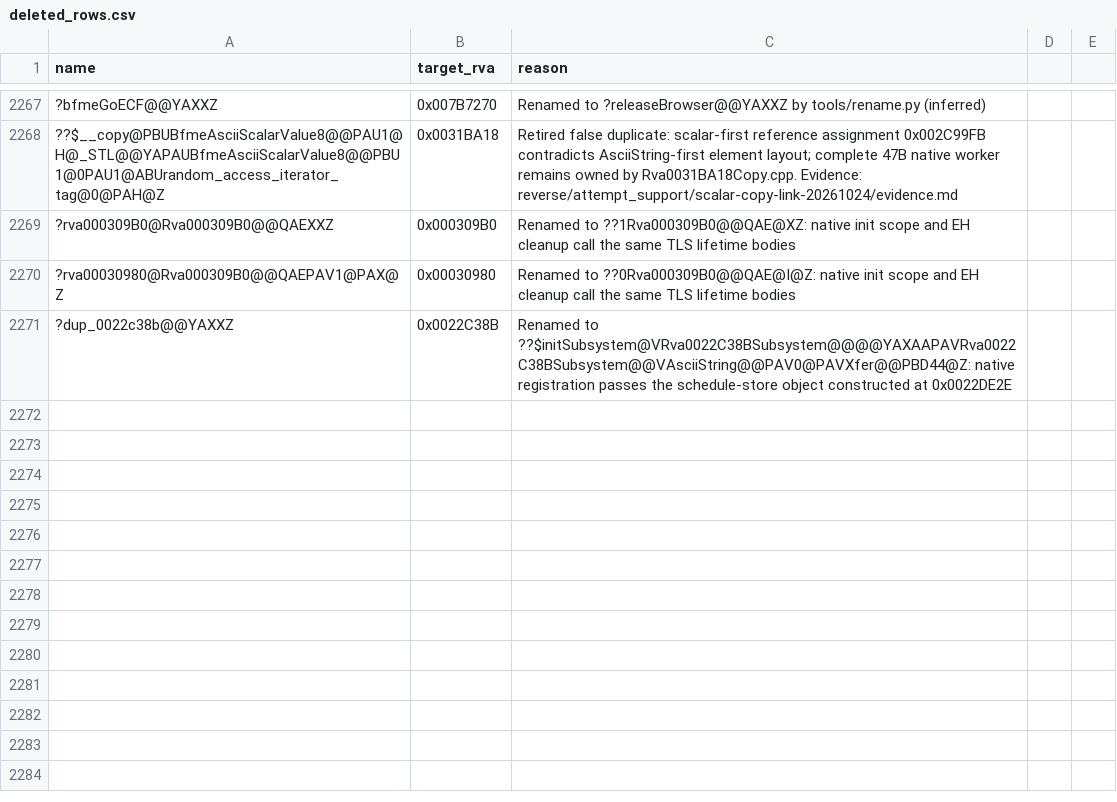
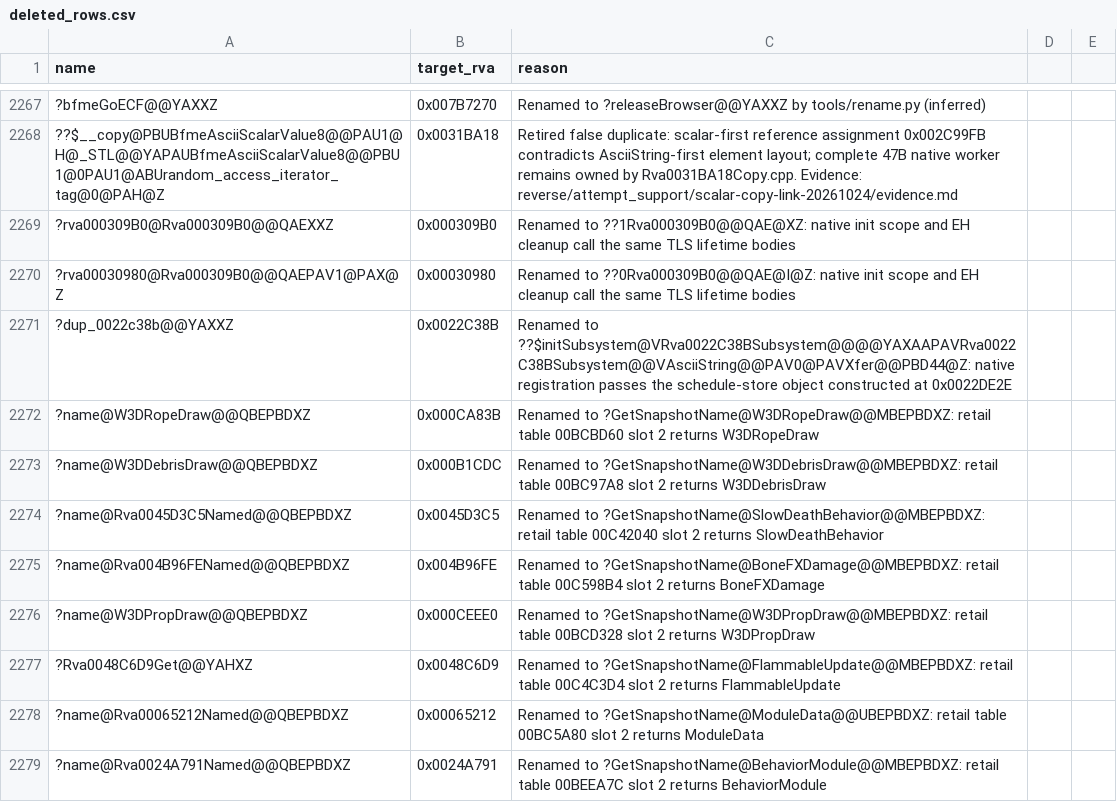
Before and after one commit to Alitryel/Open-BFME-2, a CSV file: reverse/deleted_rows.csv, drawn as a sheet; only a part is shown, gaps mark what is left out; the diff names each change by its address in the sheet, - before the commit and + after, or states it on an @@ line.

Commit message:
link: eight module Snapshot getters take their names
Slot 2 of each retail module table selects these getters; module units drop the donor crc slot and W3DDebrisDrawLegacy links.

```diff
--- a/reverse/deleted_rows.csv
+++ b/reverse/deleted_rows.csv
+row 2272: ?name@W3DRopeDraw@@QBEPBDXZ | 0x000CA83B | Renamed to ?GetSnapshotName@W3DRopeDraw@@MBEPBDXZ: retail table 00BCBD60 slot 2 returns W3DRopeDraw
+row 2273: ?name@W3DDebrisDraw@@QBEPBDXZ | 0x000B1CDC | Renamed to ?GetSnapshotName@W3DDebrisDraw@@MBEPBDXZ: retail table 00BC97A8 slot 2 returns W3DDebrisDraw
+row 2274: ?name@Rva0045D3C5Named@@QBEPBDXZ | 0x0045D3C5 | Renamed to ?GetSnapshotName@SlowDeathBehavior@@MBEPBDXZ: retail table 00C42040 slot 2 returns SlowDeathBehavior
+row 2275: ?name@Rva004B96FENamed@@QBEPBDXZ | 0x004B96FE | Renamed to ?GetSnapshotName@BoneFXDamage@@MBEPBDXZ: retail table 00C598B4 slot 2 returns BoneFXDamage
+row 2276: ?name@W3DPropDraw@@QBEPBDXZ | 0x000CEEE0 | Renamed to ?GetSnapshotName@W3DPropDraw@@MBEPBDXZ: retail table 00BCD328 slot 2 returns W3DPropDraw
+row 2277: ?Rva0048C6D9Get@@YAHXZ | 0x0048C6D9 | Renamed to ?GetSnapshotName@FlammableUpdate@@MBEPBDXZ: retail table 00C4C3D4 slot 2 returns FlammableUpdate
+row 2278: ?name@Rva00065212Named@@QBEPBDXZ | 0x00065212 | Renamed to ?GetSnapshotName@ModuleData@@UBEPBDXZ: retail table 00BC5A80 slot 2 returns ModuleData
+row 2279: ?name@Rva0024A791Named@@QBEPBDXZ | 0x0024A791 | Renamed to ?GetSnapshotName@BehaviorModule@@MBEPBDXZ: retail table 00BEEA7C slot 2 returns BehaviorModule
```
Also changed, not shown: 42 other files.
